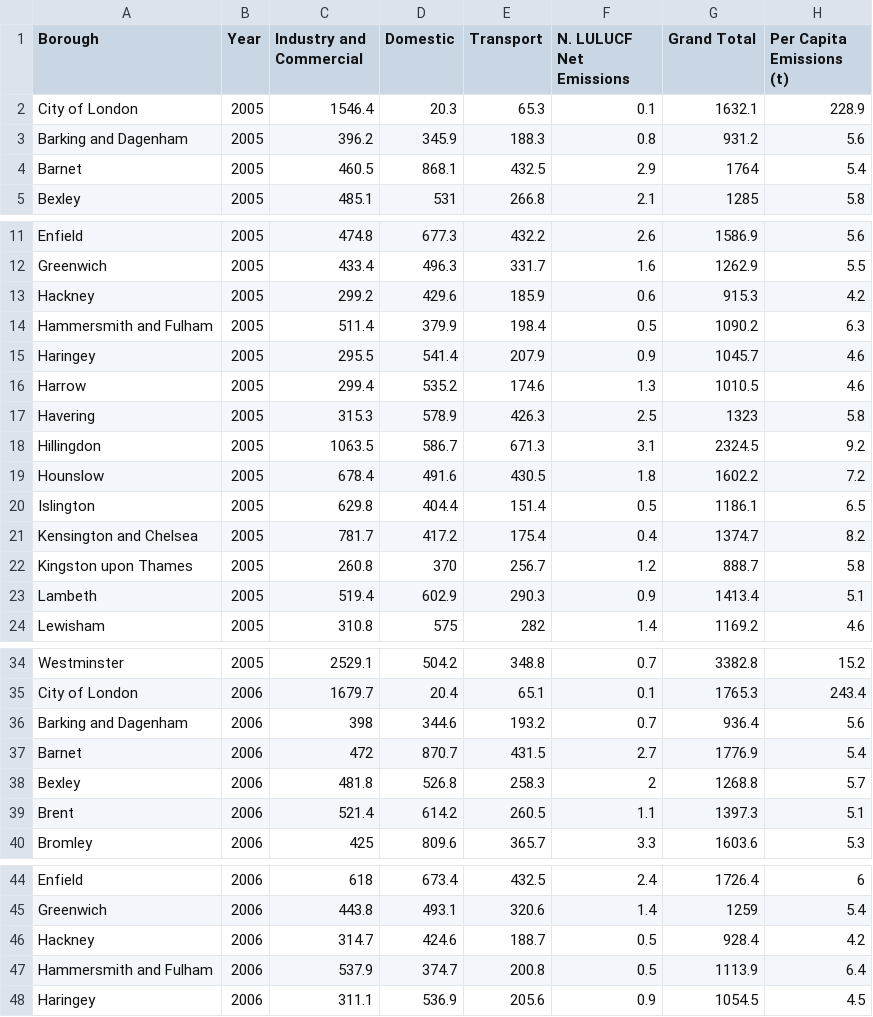
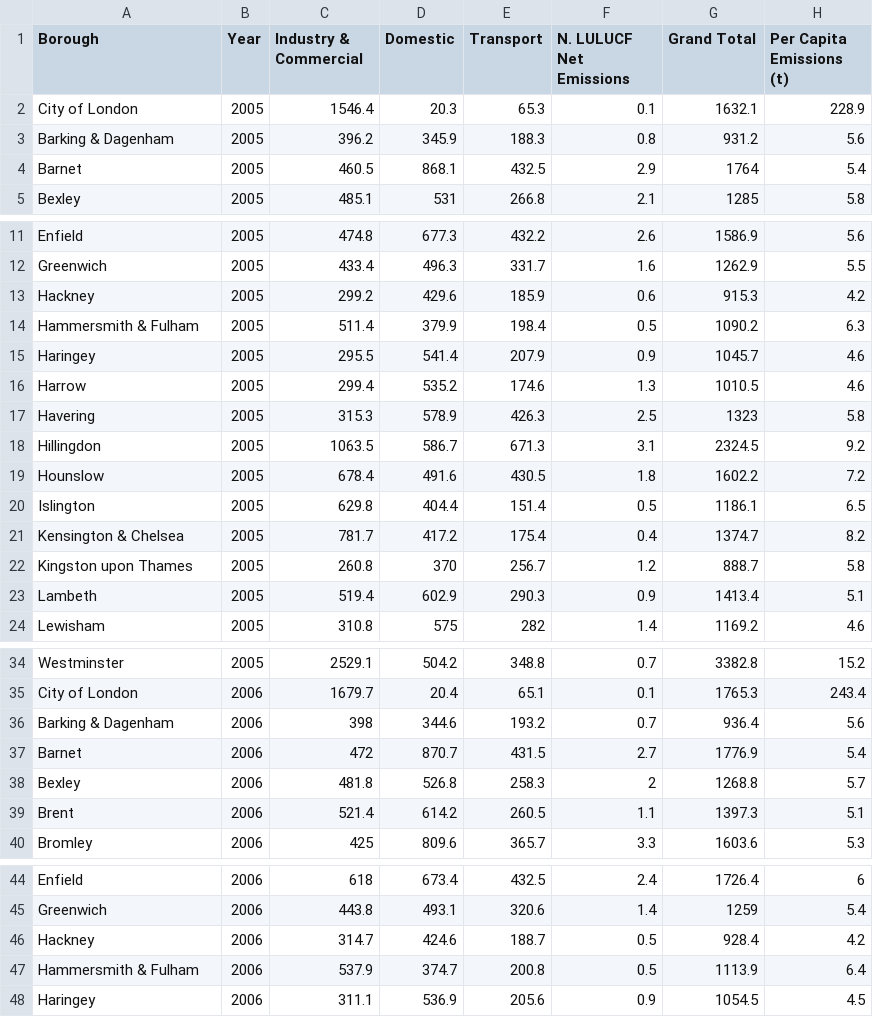
Before and after one commit to AdrianRamirezRio/crimeAnalysis, a CSV file: data/carbon_emissions_borough_2005_2014.csv, drawn as a sheet; only a part is shown, gaps mark what is left out; the diff covers the shown part only.

Commit message:
Added merging of CO2 emissions dataset.

```diff
--- a/data/carbon_emissions_borough_2005_2014.csv
+++ b/data/carbon_emissions_borough_2005_2014.csv
@@ -1,4 +1,4 @@
-Borough,Year,Industry and Commercial,Domestic,Transport,N. LULUCF Net Emissions,Grand Total,Per Capita Emissions (t)
+Borough,Year,Industry & Commercial,Domestic,Transport,N. LULUCF Net Emissions,Grand Total,Per Capita Emissions (t)
 City of London,2005,1546.4,20.3,65.3,0.1,1632.1,228.9
-Barking and Dagenham,2005,396.2,345.9,188.3,0.8,931.2,5.6
+Barking & Dagenham,2005,396.2,345.9,188.3,0.8,931.2,5.6
 Barnet,2005,460.5,868.1,432.5,2.9,1764,5.4
@@ -13,3 +13,3 @@ Greenwich,2005,433.4,496.3,331.7,1.6,1262.9,5.5
 Hackney,2005,299.2,429.6,185.9,0.6,915.3,4.2
-Hammersmith and Fulham,2005,511.4,379.9,198.4,0.5,1090.2,6.3
+Hammersmith & Fulham,2005,511.4,379.9,198.4,0.5,1090.2,6.3
 Haringey,2005,295.5,541.4,207.9,0.9,1045.7,4.6
@@ -20,3 +20,3 @@ Hounslow,2005,678.4,491.6,430.5,1.8,1602.2,7.2
 Islington,2005,629.8,404.4,151.4,0.5,1186.1,6.5
-Kensington and Chelsea,2005,781.7,417.2,175.4,0.4,1374.7,8.2
+Kensington & Chelsea,2005,781.7,417.2,175.4,0.4,1374.7,8.2
 Kingston upon Thames,2005,260.8,370,256.7,1.2,888.7,5.8
@@ -35,3 +35,3 @@ Westminster,2005,2529.1,504.2,348.8,0.7,3382.8,15.2
 City of London,2006,1679.7,20.4,65.1,0.1,1765.3,243.4
-Barking and Dagenham,2006,398,344.6,193.2,0.7,936.4,5.6
+Barking & Dagenham,2006,398,344.6,193.2,0.7,936.4,5.6
 Barnet,2006,472,870.7,431.5,2.7,1776.9,5.4
@@ -46,3 +46,3 @@ Greenwich,2006,443.8,493.1,320.6,1.4,1259,5.4
 Hackney,2006,314.7,424.6,188.7,0.5,928.4,4.2
-Hammersmith and Fulham,2006,537.9,374.7,200.8,0.5,1113.9,6.4
+Hammersmith & Fulham,2006,537.9,374.7,200.8,0.5,1113.9,6.4
 Haringey,2006,311.1,536.9,205.6,0.9,1054.5,4.5
```
Also changed, not shown: 25 edited cells elsewhere in this file, 1 other file.
